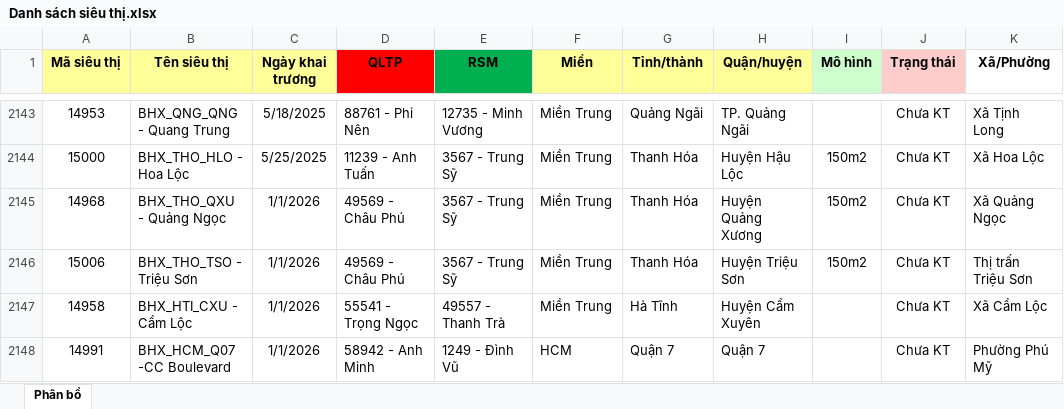
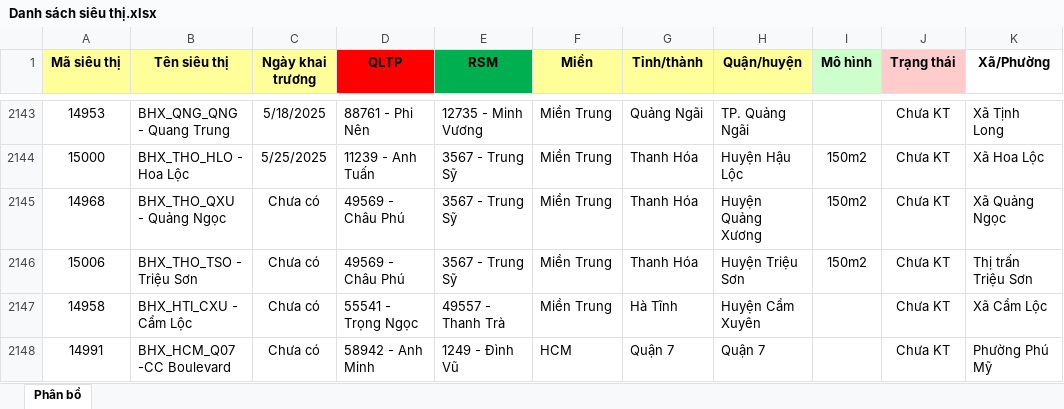
Before and after one commit to minhducle291/muachia-web, an Excel workbook: tools/Kiểm tra nhu cầu siêu thị khai trương/Khai báo/Danh sách siêu thị.xlsx, sheet Phân bổ, drawn as a sheet; only a part is shown, gaps mark what is left out; values as stored, in another font and other column widths than the file's, no borders; conditional formats not drawn; the diff covers the shown part only; the diff names each change by its address in the sheet, - before the commit and + after, or states it on an @@ line.

```diff
--- a/tools/Kiểm tra nhu cầu siêu thị khai trương/Khai báo/Danh sách siêu thị.xlsx (sheet Phân bổ)
+++ b/tools/Kiểm tra nhu cầu siêu thị khai trương/Khai báo/Danh sách siêu thị.xlsx (sheet Phân bổ)
-C2145:C2148 (Ngày khai trương): 1/1/2026
+C2145:C2148 (Ngày khai trương): Chưa có
```
Also changed, not shown: 22 edited cells elsewhere in this sheet, 2 other files.
